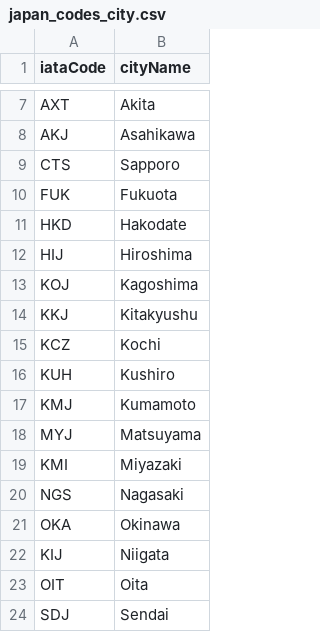
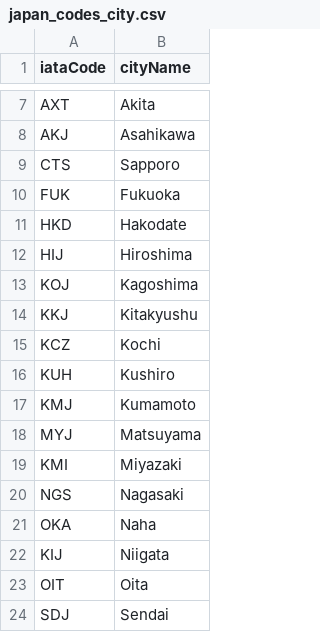
Before and after one commit to zychang2/6400-Project, a CSV file: AirlineData/japan_codes_city.csv, drawn as a sheet; only a part is shown, gaps mark what is left out.

Commit message:
Update japan_codes_city.csv

```diff
--- a/AirlineData/japan_codes_city.csv
+++ b/AirlineData/japan_codes_city.csv
@@ -9,3 +9,3 @@ AKJ,Asahikawa
 CTS,Sapporo
-FUK,Fukuota
+FUK,Fukuoka
 HKD,Hakodate
@@ -20,3 +20,3 @@ KMI,Miyazaki
 NGS,Nagasaki
-OKA,Okinawa
+OKA,Naha
 KIJ,Niigata
```
